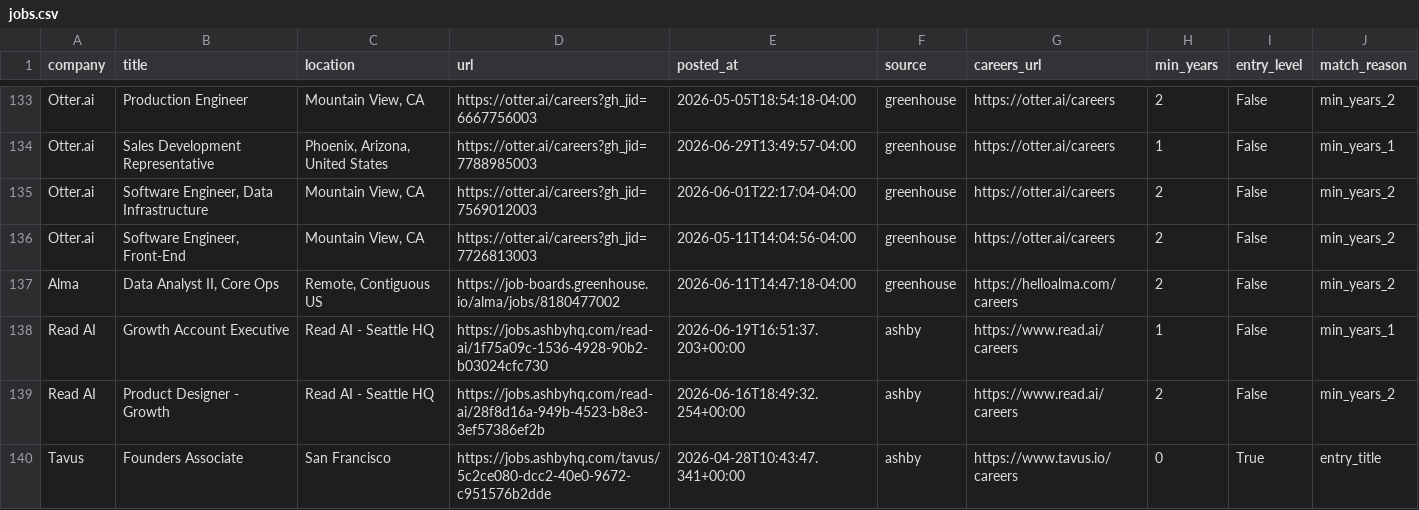
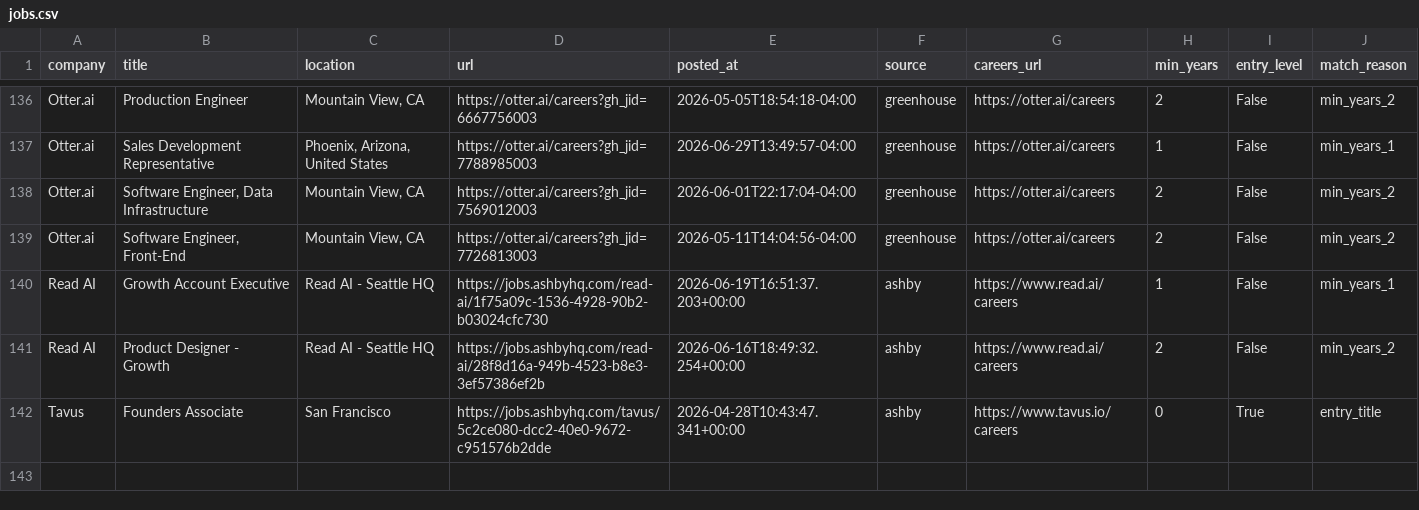
Before and after one commit to zachrosenblum/AI-Job-Board, a CSV file: New project/output/jobs.csv, drawn as a sheet; only a part is shown, gaps mark what is left out; removed rows and columns are numbered as before the commit, all else as after; the diff covers the shown part only; the diff names each change by its address in the sheet, - before the commit and + after, or states it on an @@ line.

```diff
--- a/New project/output/jobs.csv
+++ b/New project/output/jobs.csv
-row 137: Alma | Data Analyst II, Core Ops | Remote, Contiguous US | https://job-boards.greenhouse.io/alma/jobs/8180477002 | 2026-06-11T14:47:18-04:00 | greenhouse | https://helloalma.com/careers | 2 | False | min_years_2
```
Also changed, not shown: 5 added rows and 2 removed rows elsewhere in this file, 2 other files.
